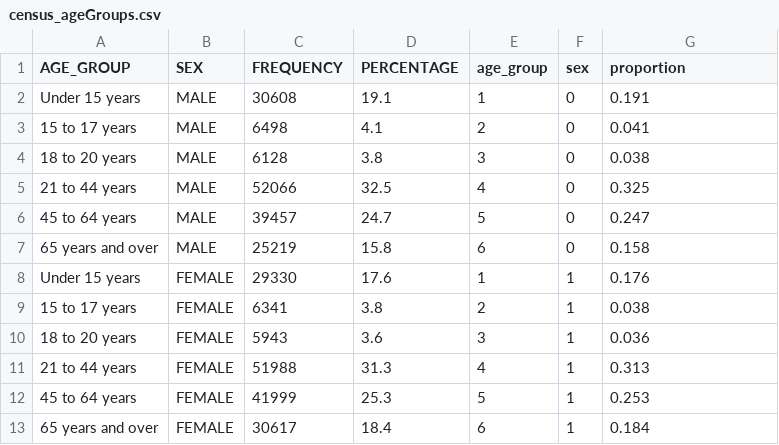
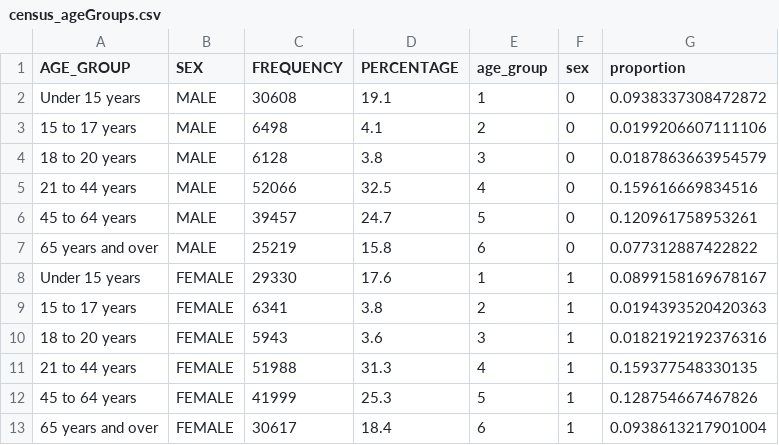
Before and after one commit to tbendixen/dag-book, a CSV file: data/census_ageGroups.csv, drawn as a sheet.

Commit message:
fix proportions

```diff
--- a/data/census_ageGroups.csv
+++ b/data/census_ageGroups.csv
@@ -1,13 +1,13 @@
 "AGE_GROUP","SEX","FREQUENCY","PERCENTAGE","age_group","sex","proportion"
-"Under 15 years","MALE",30608,19.1,1,"0",0.191
-"15 to 17 years","MALE",6498,4.1,2,"0",0.041
-"18 to 20 years","MALE",6128,3.8,3,"0",0.038
-"21 to 44 years","MALE",52066,32.5,4,"0",0.325
-"45 to 64 years","MALE",39457,24.7,5,"0",0.247
-"65 years and over","MALE",25219,15.8,6,"0",0.158
-"Under 15 years","FEMALE",29330,17.6,1,"1",0.176
-"15 to 17 years","FEMALE",6341,3.8,2,"1",0.038
-"18 to 20 years","FEMALE",5943,3.6,3,"1",0.036
-"21 to 44 years","FEMALE",51988,31.3,4,"1",0.313
-"45 to 64 years","FEMALE",41999,25.3,5,"1",0.253
-"65 years and over","FEMALE",30617,18.4,6,"1",0.184
+"Under 15 years","MALE",30608,19.1,1,"0",0.0938337308472872
+"15 to 17 years","MALE",6498,4.1,2,"0",0.0199206607111106
+"18 to 20 years","MALE",6128,3.8,3,"0",0.0187863663954579
+"21 to 44 years","MALE",52066,32.5,4,"0",0.159616669834516
+"45 to 64 years","MALE",39457,24.7,5,"0",0.120961758953261
+"65 years and over","MALE",25219,15.8,6,"0",0.077312887422822
+"Under 15 years","FEMALE",29330,17.6,1,"1",0.0899158169678167
+"15 to 17 years","FEMALE",6341,3.8,2,"1",0.0194393520420363
+"18 to 20 years","FEMALE",5943,3.6,3,"1",0.0182192192376316
+"21 to 44 years","FEMALE",51988,31.3,4,"1",0.159377548330135
+"45 to 64 years","FEMALE",41999,25.3,5,"1",0.128754667467826
+"65 years and over","FEMALE",30617,18.4,6,"1",0.0938613217901004
```
